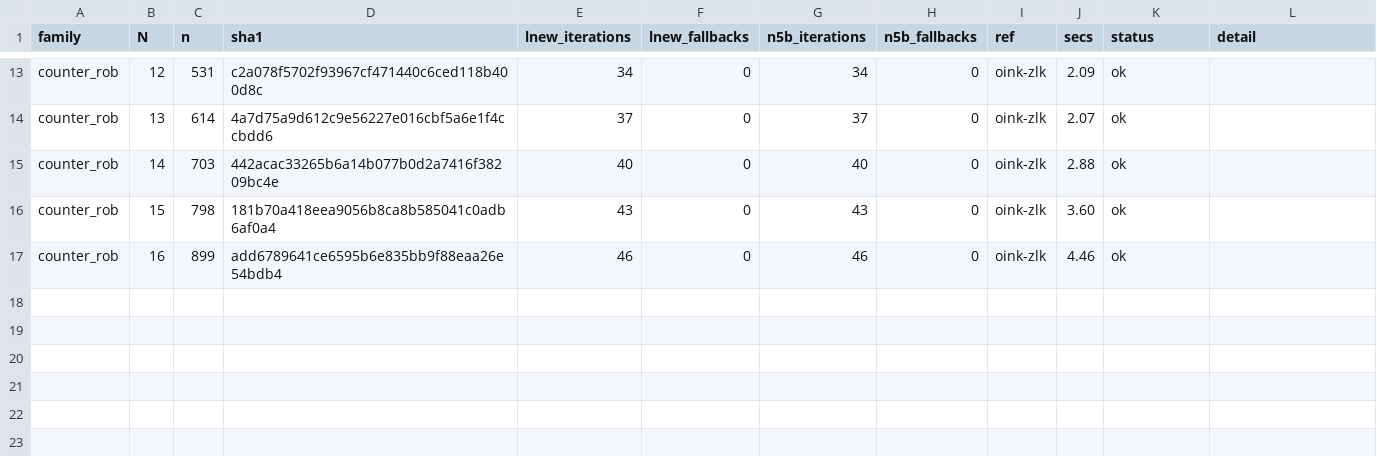
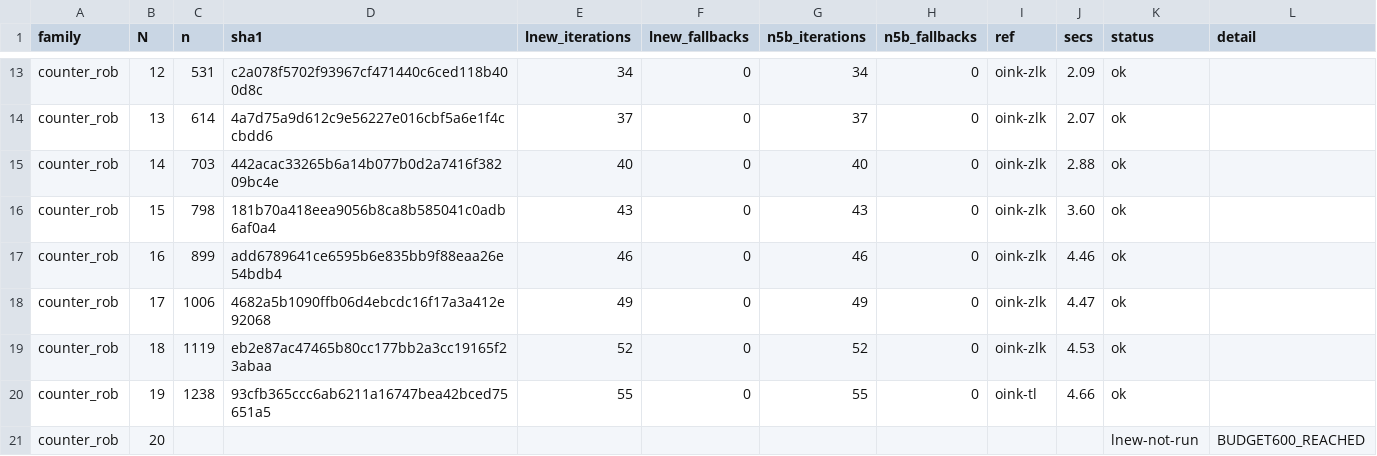
Before and after one commit to nano44/parity_games_challange, a CSV file: experiments/n5-second/results/counter_rob_spec.csv, drawn as a sheet; only a part is shown, gaps mark what is left out.

```diff
--- a/experiments/n5-second/results/counter_rob_spec.csv
+++ b/experiments/n5-second/results/counter_rob_spec.csv
@@ -17 +17,5 @@ counter_rob,15,798,181b70a418eea9056b8ca8b585041c0adb6af0a4,43,0,43,0,oink-zlk,3
 counter_rob,16,899,add6789641ce6595b6e835bb9f88eaa26e54bdb4,46,0,46,0,oink-zlk,4.46,ok,
+counter_rob,17,1006,4682a5b1090ffb06d4ebcdc16f17a3a412e92068,49,0,49,0,oink-zlk,4.47,ok,
+counter_rob,18,1119,eb2e87ac47465b80cc177bb2a3cc19165f23abaa,52,0,52,0,oink-zlk,4.53,ok,
+counter_rob,19,1238,93cfb365ccc6ab6211a16747bea42bced75651a5,55,0,55,0,oink-tl,4.66,ok,
+counter_rob,20,,,,,,,,,lnew-not-run,BUDGET600_REACHED
```
Also changed, not shown: experiments/n5-second/results/counter_core_spec.csv, experiments/n5-second/results/counter_m_spec.csv, 7 other files.
